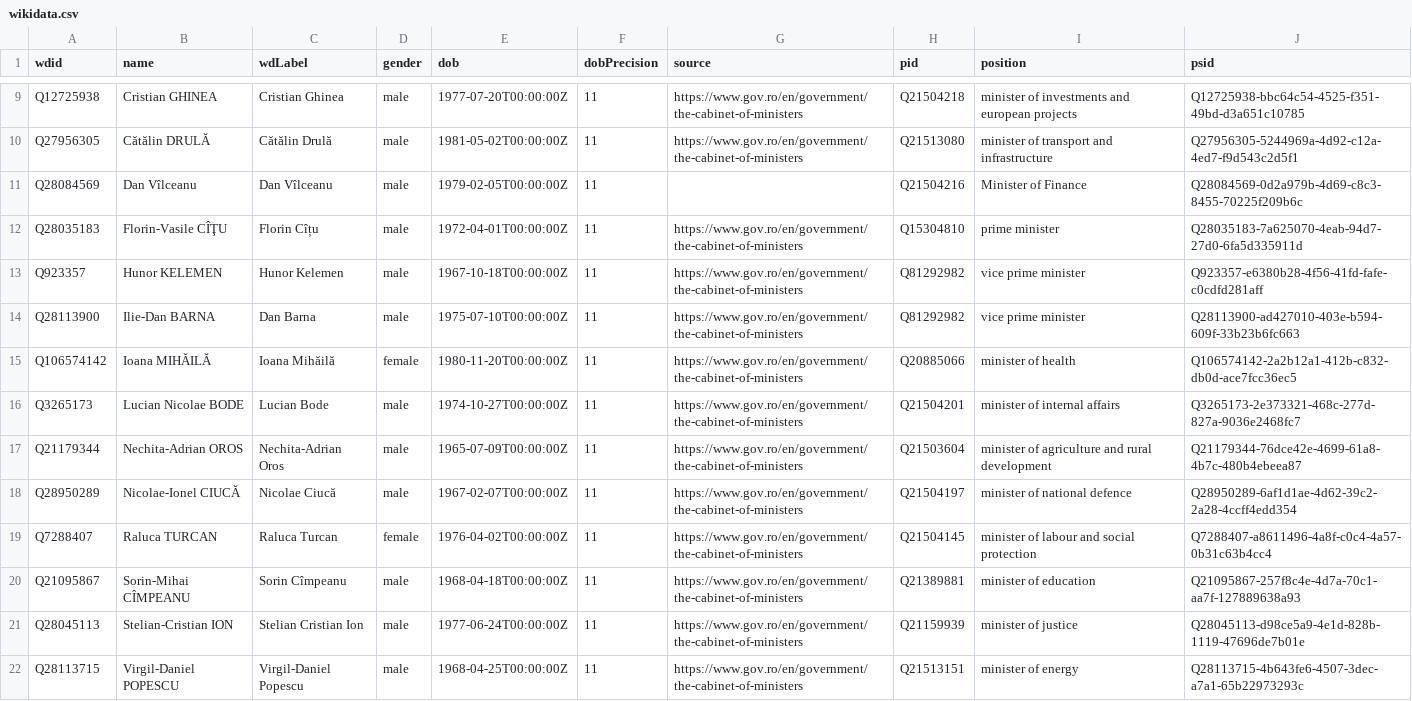
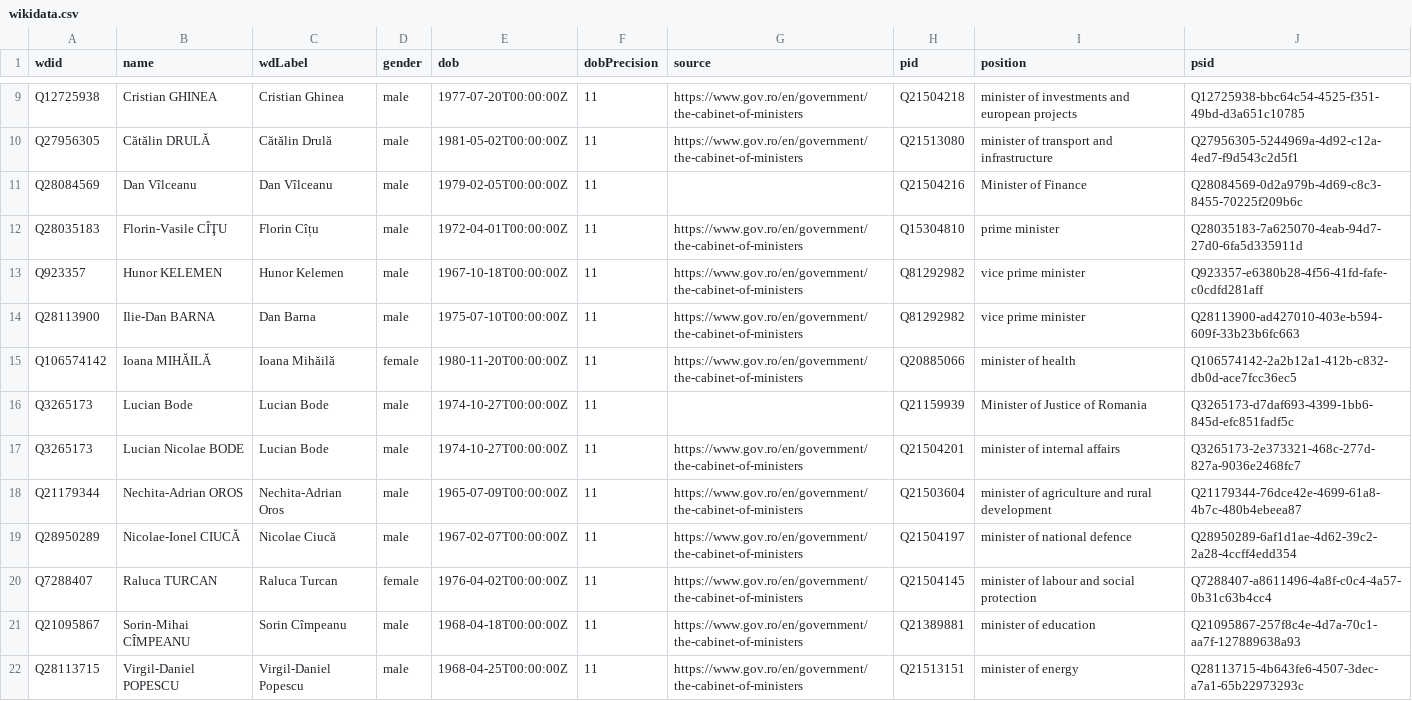
Before and after one commit to every-politician-scrapers/romania-cabinet, a CSV file: data/wikidata.csv, drawn as a sheet; only a part is shown, gaps mark what is left out; removed rows and columns are numbered as before the commit, all else as after; the diff names each change by its address in the sheet, - before the commit and + after, or states it on an @@ line.

```diff
--- a/data/wikidata.csv
+++ b/data/wikidata.csv
+row 16: Q3265173 | Lucian Bode | Lucian Bode | male | 1974-10-27T00:00:00Z | 11 |  | Q21159939 | Minister of Justice of Romania | Q3265173-d7daf693-4399-1bb6-845d-efc851fadf5c
-row 21: Q28045113 | Stelian-Cristian ION | Stelian Cristian Ion | male | 1977-06-24T00:00:00Z | 11 | https://www.gov.ro/en/government/the-cabinet-of-ministers | Q21159939 | minister of justice | Q28045113-d98ce5a9-4e1d-828b-1119-47696de7b01e
```
Also changed, not shown: data/official.csv, 1 other file.
